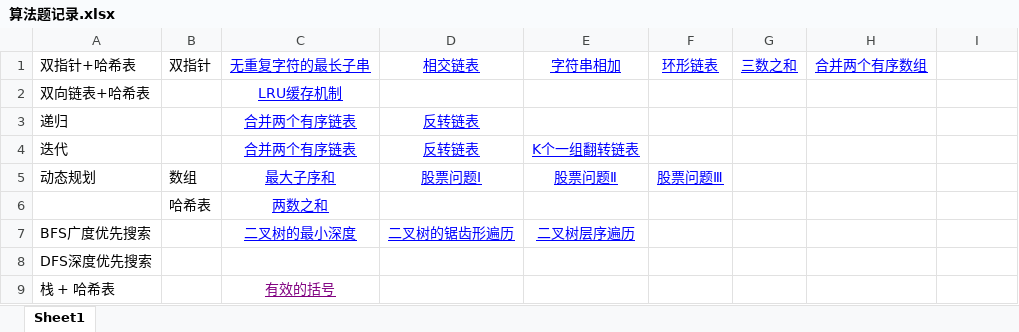
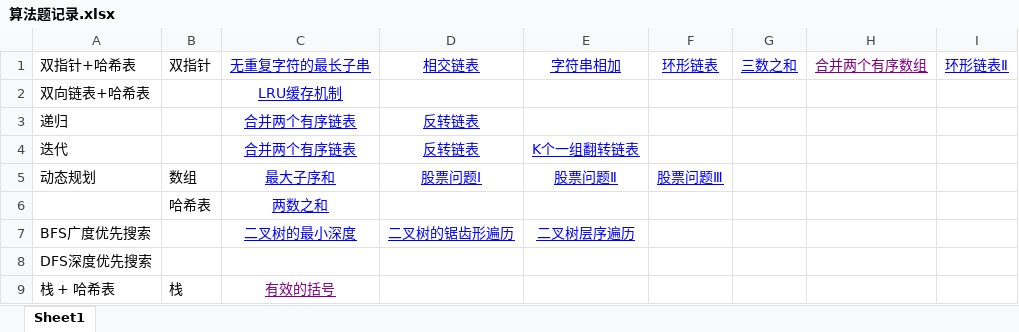
Before and after one commit to ZEQINLIN-666/-, an Excel workbook: 算法题记录.xlsx, sheet Sheet1, drawn as a sheet; values as stored, in another font and other column widths than the file's, no borders; the diff names each change by its address in the sheet, - before the commit and + after, or states it on an @@ line.

Commit message:
Add files via upload

```diff
--- a/算法题记录.xlsx (sheet Sheet1)
+++ b/算法题记录.xlsx (sheet Sheet1)
-H1 text colour: #0000FF
+H1 text colour: #800080
-I1: (empty)
+I1: 环形链表Ⅱ
-B9: (empty)
+B9: 栈
```
